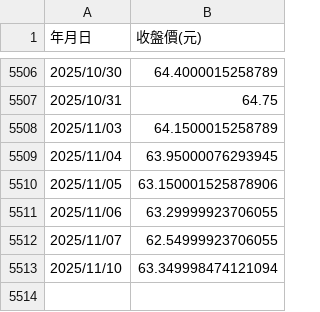
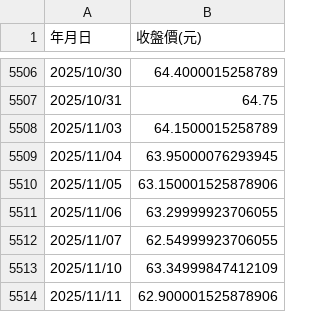
Before and after one commit to PCH666-AI/Backtesting, a CSV file: 0050歷史股價.csv, drawn as a sheet; only a part is shown, gaps mark what is left out.

```diff
--- a/0050歷史股價.csv
+++ b/0050歷史股價.csv
@@ -5512,2 +5512,3 @@
 2025/11/07,62.54999923706055
-2025/11/10,63.349998474121094
+2025/11/10,63.34999847412109
+2025/11/11,62.900001525878906
```
Also changed, not shown: 0056歷史股價.csv.
